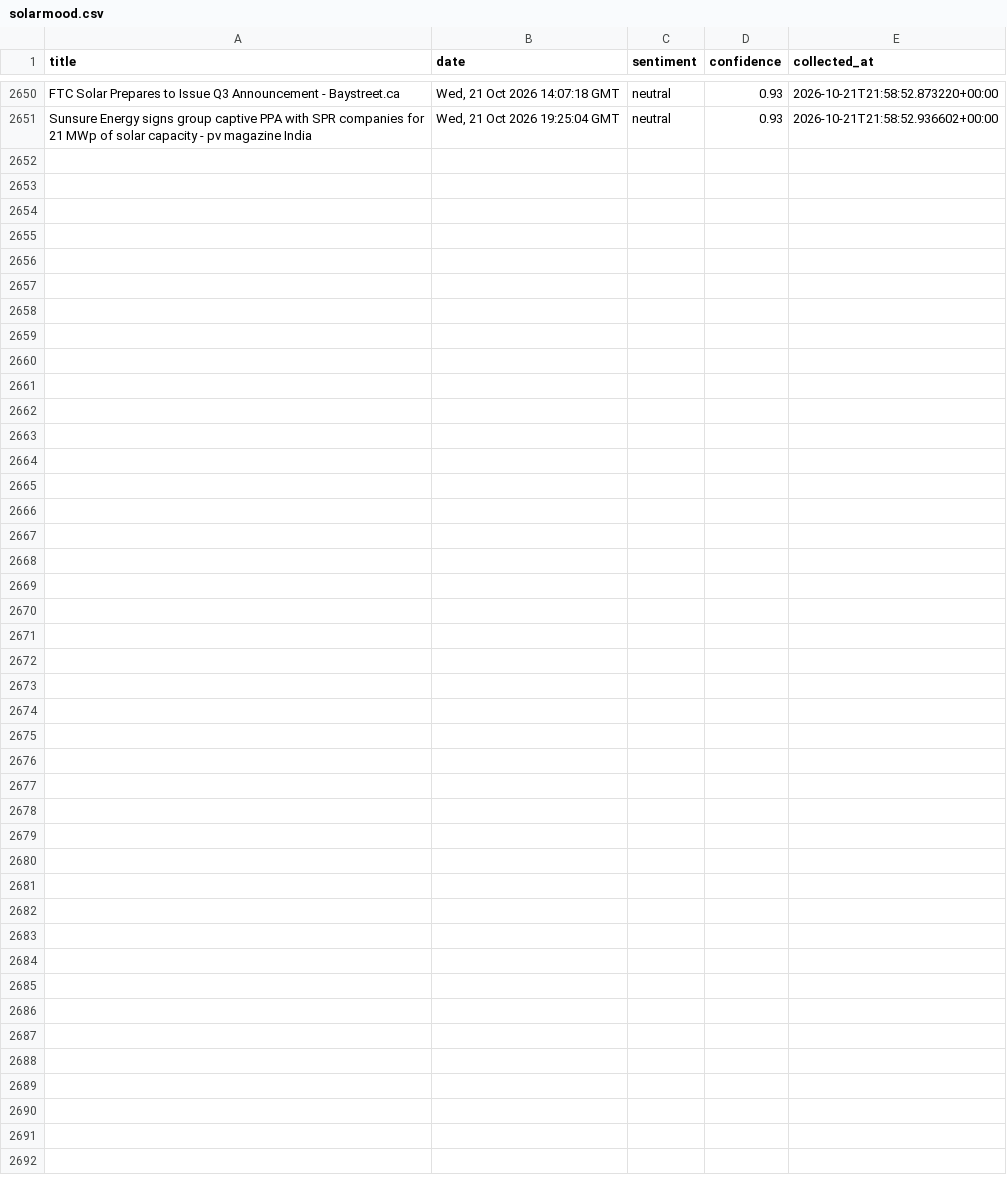
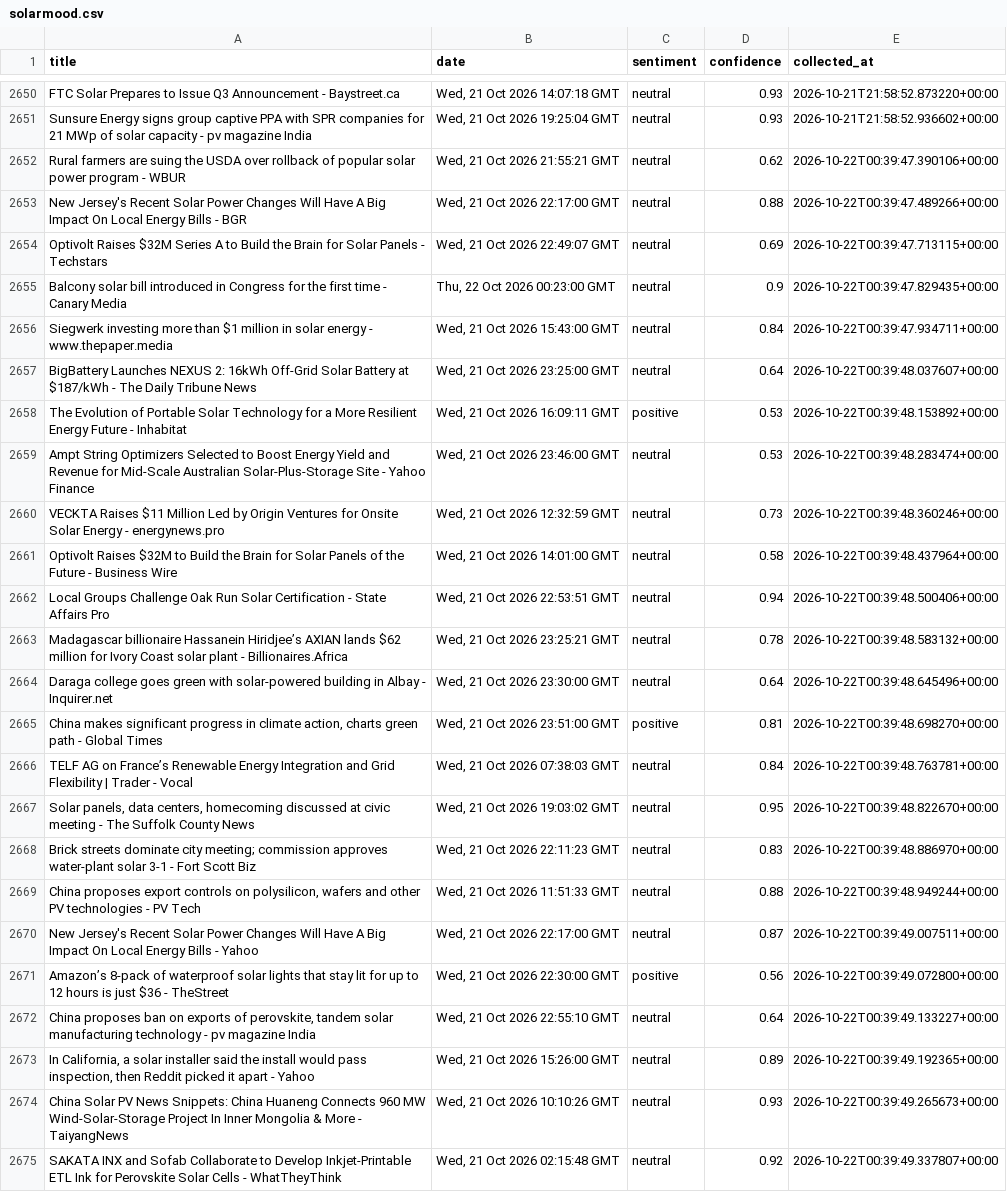
Before and after one commit to milouvanleuven-code/SolarMood-Milou, a CSV file: solarmood.csv, drawn as a sheet; only a part is shown, gaps mark what is left out.

```diff
--- a/solarmood.csv
+++ b/solarmood.csv
@@ -2651 +2651,25 @@ FTC Solar Prepares to Issue Q3 Announcement - Baystreet.ca,"Wed, 21 Oct 2026 14:
 Sunsure Energy signs group captive PPA with SPR companies for 21 MWp of solar capacity - pv magazine India,"Wed, 21 Oct 2026 19:25:04 GMT",neutral,0.93,2026-10-21T21:58:52.936602+00:00
+Rural farmers are suing the USDA over rollback of popular solar power program - WBUR,"Wed, 21 Oct 2026 21:55:21 GMT",neutral,0.62,2026-10-22T00:39:47.390106+00:00
+New Jersey's Recent Solar Power Changes Will Have A Big Impact On Local Energy Bills - BGR,"Wed, 21 Oct 2026 22:17:00 GMT",neutral,0.88,2026-10-22T00:39:47.489266+00:00
+Optivolt Raises $32M Series A to Build the Brain for Solar Panels - Techstars,"Wed, 21 Oct 2026 22:49:07 GMT",neutral,0.69,2026-10-22T00:39:47.713115+00:00
+Balcony solar bill introduced in Congress for the first time - Canary Media,"Thu, 22 Oct 2026 00:23:00 GMT",neutral,0.9,2026-10-22T00:39:47.829435+00:00
+Siegwerk investing more than $1 million in solar energy - www.thepaper.media,"Wed, 21 Oct 2026 15:43:00 GMT",neutral,0.84,2026-10-22T00:39:47.934711+00:00
+BigBattery Launches NEXUS 2: 16kWh Off-Grid Solar Battery at $187/kWh - The Daily Tribune News,"Wed, 21 Oct 2026 23:25:00 GMT",neutral,0.64,2026-10-22T00:39:48.037607+00:00
+The Evolution of Portable Solar Technology for a More Resilient Energy Future - Inhabitat,"Wed, 21 Oct 2026 16:09:11 GMT",positive,0.53,2026-10-22T00:39:48.153892+00:00
+Ampt String Optimizers Selected to Boost Energy Yield and Revenue for Mid-Scale Australian Solar-Plus-Storage Site - Yahoo Finance,"Wed, 21 Oct 2026 23:46:00 GMT",neutral,0.53,2026-10-22T00:39:48.283474+00:00
+VECKTA Raises $11 Million Led by Origin Ventures for Onsite Solar Energy - energynews.pro,"Wed, 21 Oct 2026 12:32:59 GMT",neutral,0.73,2026-10-22T00:39:48.360246+00:00
+Optivolt Raises $32M to Build the Brain for Solar Panels of the Future - Business Wire,"Wed, 21 Oct 2026 14:01:00 GMT",neutral,0.58,2026-10-22T00:39:48.437964+00:00
+Local Groups Challenge Oak Run Solar Certification - State Affairs Pro,"Wed, 21 Oct 2026 22:53:51 GMT",neutral,0.94,2026-10-22T00:39:48.500406+00:00
+Madagascar billionaire Hassanein Hiridjee’s AXIAN lands $62 million for Ivory Coast solar plant - Billionaires.Africa,"Wed, 21 Oct 2026 23:25:21 GMT",neutral,0.78,2026-10-22T00:39:48.583132+00:00
+Daraga college goes green with solar-powered building in Albay - Inquirer.net,"Wed, 21 Oct 2026 23:30:00 GMT",neutral,0.64,2026-10-22T00:39:48.645496+00:00
+"China makes significant progress in climate action, charts green path - Global Times","Wed, 21 Oct 2026 23:51:00 GMT",positive,0.81,2026-10-22T00:39:48.698270+00:00
+TELF AG on France’s Renewable Energy Integration and Grid Flexibility | Trader - Vocal,"Wed, 21 Oct 2026 07:38:03 GMT",neutral,0.84,2026-10-22T00:39:48.763781+00:00
+"Solar panels, data centers, homecoming discussed at civic meeting - The Suffolk County News","Wed, 21 Oct 2026 19:03:02 GMT",neutral,0.95,2026-10-22T00:39:48.822670+00:00
+Brick streets dominate city meeting; commission approves water-plant solar 3-1 - Fort Scott Biz,"Wed, 21 Oct 2026 22:11:23 GMT",neutral,0.83,2026-10-22T00:39:48.886970+00:00
+"China proposes export controls on polysilicon, wafers and other PV technologies - PV Tech","Wed, 21 Oct 2026 11:51:33 GMT",neutral,0.88,2026-10-22T00:39:48.949244+00:00
+New Jersey's Recent Solar Power Changes Will Have A Big Impact On Local Energy Bills - Yahoo,"Wed, 21 Oct 2026 22:17:00 GMT",neutral,0.87,2026-10-22T00:39:49.007511+00:00
+Amazon’s 8-pack of waterproof solar lights that stay lit for up to 12 hours is just $36 - TheStreet,"Wed, 21 Oct 2026 22:30:00 GMT",positive,0.56,2026-10-22T00:39:49.072800+00:00
+"China proposes ban on exports of perovskite, tandem solar manufacturing technology - pv magazine India","Wed, 21 Oct 2026 22:55:10 GMT",neutral,0.64,2026-10-22T00:39:49.133227+00:00
+"In California, a solar installer said the install would pass inspection, then Reddit picked it apart - Yahoo","Wed, 21 Oct 2026 15:26:00 GMT",neutral,0.89,2026-10-22T00:39:49.192365+00:00
+China Solar PV News Snippets: China Huaneng Connects 960 MW Wind-Solar-Storage Project In Inner Mongolia & More - TaiyangNews,"Wed, 21 Oct 2026 10:10:26 GMT",neutral,0.93,2026-10-22T00:39:49.265673+00:00
+SAKATA INX and Sofab Collaborate to Develop Inkjet-Printable ETL Ink for Perovskite Solar Cells - WhatTheyThink,"Wed, 21 Oct 2026 02:15:48 GMT",neutral,0.92,2026-10-22T00:39:49.337807+00:00
```
